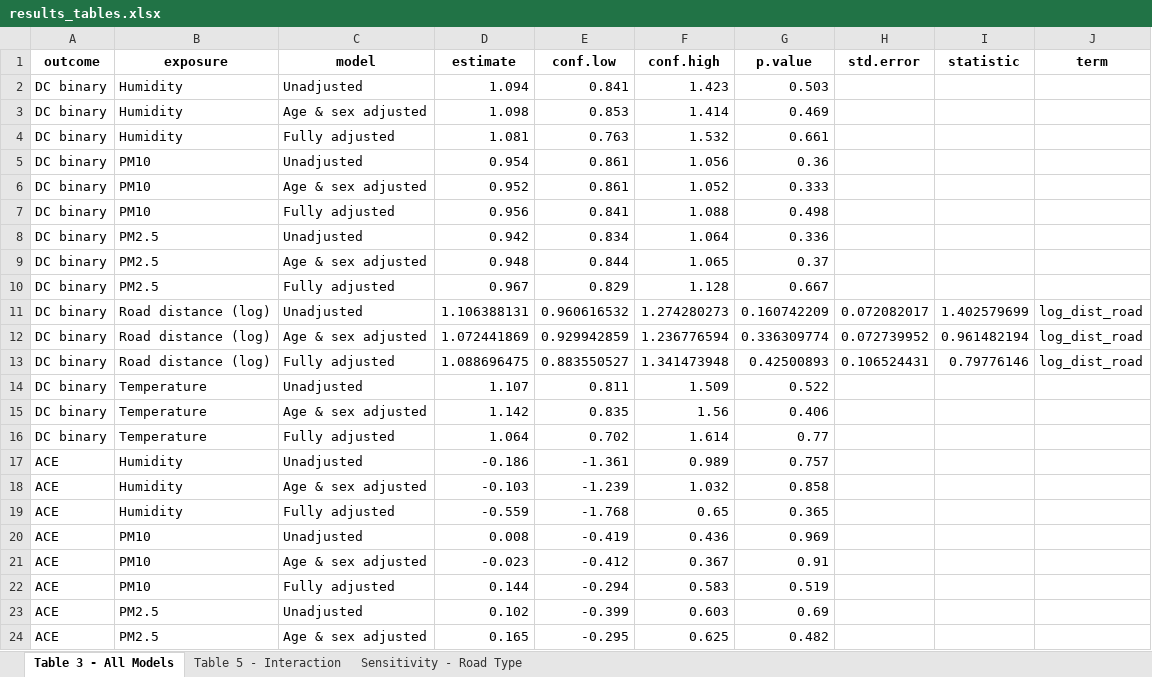
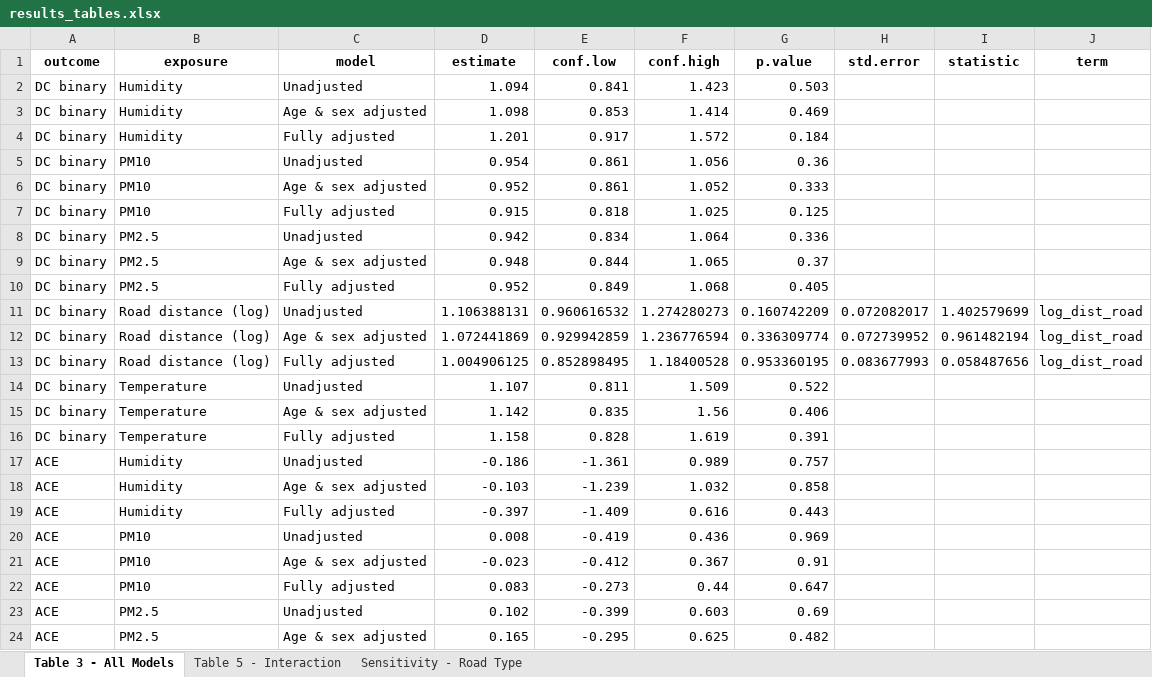
Before and after one commit to gabrielle604/peru_air, an Excel workbook: results_tables.xlsx, sheet Table 3 - All Models, drawn as a sheet; only a part is shown; values as stored, in another font and other column widths than the file's, no borders; the diff covers the shown part only; the diff names each change by its address in the sheet, - before the commit and + after, or states it on an @@ line.

```diff
--- a/results_tables.xlsx (sheet Table 3 - All Models)
+++ b/results_tables.xlsx (sheet Table 3 - All Models)
-D4 (estimate): 1.081
+D4 (estimate): 1.201
-E4 (conf.low): 0.763
+E4 (conf.low): 0.917
-F4 (conf.high): 1.532
+F4 (conf.high): 1.572
-G4 (p.value): 0.661
+G4 (p.value): 0.184
-D7 (estimate): 0.956
+D7 (estimate): 0.915
-E7 (conf.low): 0.841
+E7 (conf.low): 0.818
-F7 (conf.high): 1.088
+F7 (conf.high): 1.025
-G7 (p.value): 0.498
+G7 (p.value): 0.125
-D10 (estimate): 0.967
+D10 (estimate): 0.952
-E10 (conf.low): 0.829
+E10 (conf.low): 0.849
-F10 (conf.high): 1.128
+F10 (conf.high): 1.068
-G10 (p.value): 0.667
+G10 (p.value): 0.405
-D13 (estimate): 1.088696475
+D13 (estimate): 1.004906125
-E13 (conf.low): 0.883550527
+E13 (conf.low): 0.852898495
-F13 (conf.high): 1.341473948
+F13 (conf.high): 1.18400528
-G13 (p.value): 0.42500893
+G13 (p.value): 0.953360195
-H13 (std.error): 0.106524431
+H13 (std.error): 0.083677993
-I13 (statistic): 0.79776146
+I13 (statistic): 0.058487656
-D16 (estimate): 1.064
+D16 (estimate): 1.158
-E16 (conf.low): 0.702
+E16 (conf.low): 0.828
-F16 (conf.high): 1.614
+F16 (conf.high): 1.619
-G16 (p.value): 0.77
+G16 (p.value): 0.391
-D19 (estimate): -0.559
+D19 (estimate): -0.397
-E19 (conf.low): -1.768
+E19 (conf.low): -1.409
-F19 (conf.high): 0.65
+F19 (conf.high): 0.616
-G19 (p.value): 0.365
+G19 (p.value): 0.443
-D22 (estimate): 0.144
+D22 (estimate): 0.083
-E22 (conf.low): -0.294
+E22 (conf.low): -0.273
-F22 (conf.high): 0.583
+F22 (conf.high): 0.44
-G22 (p.value): 0.519
+G22 (p.value): 0.647
```
Also changed, not shown: 36 edited cells elsewhere in this sheet, sheet Table 5 - Interaction, descriptives_by_sensor_table.xlsx, 12 other files.
